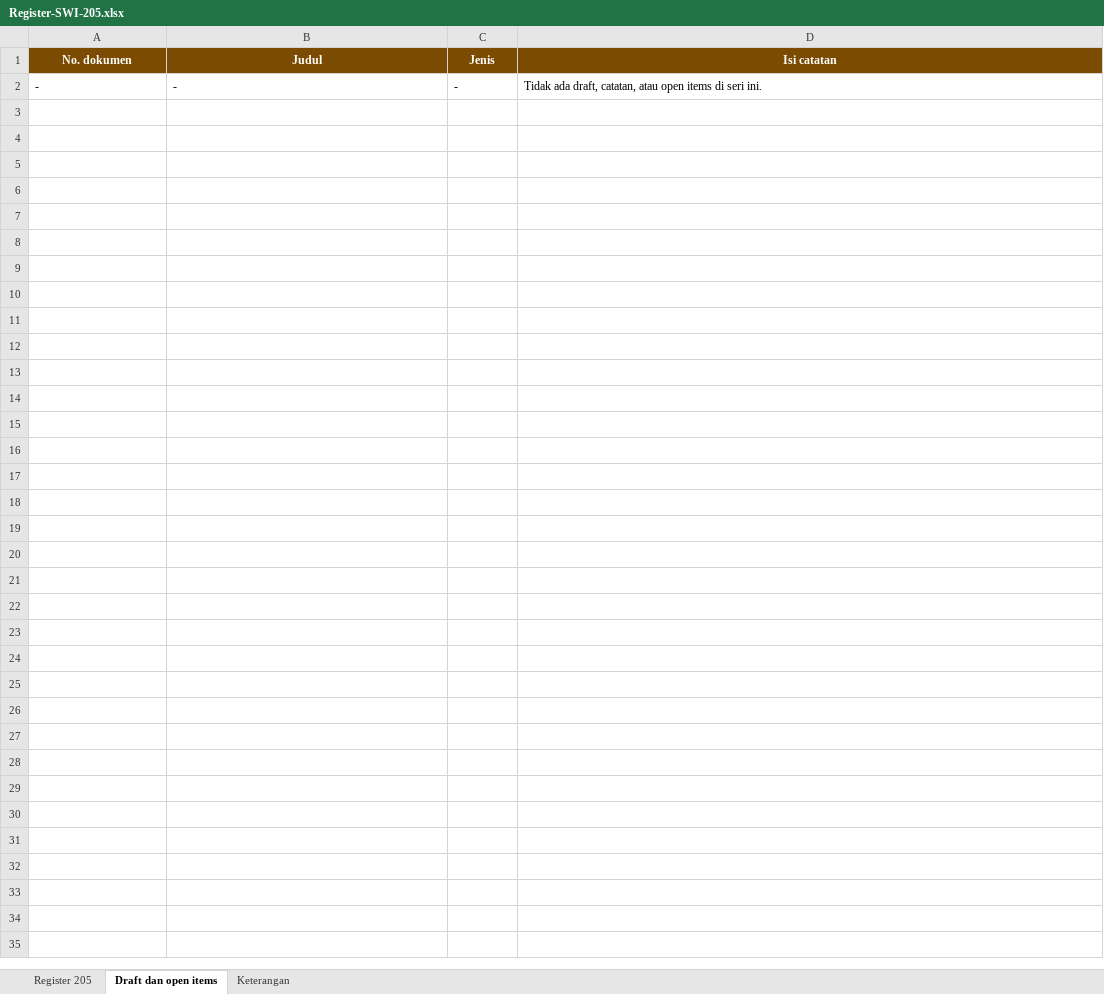
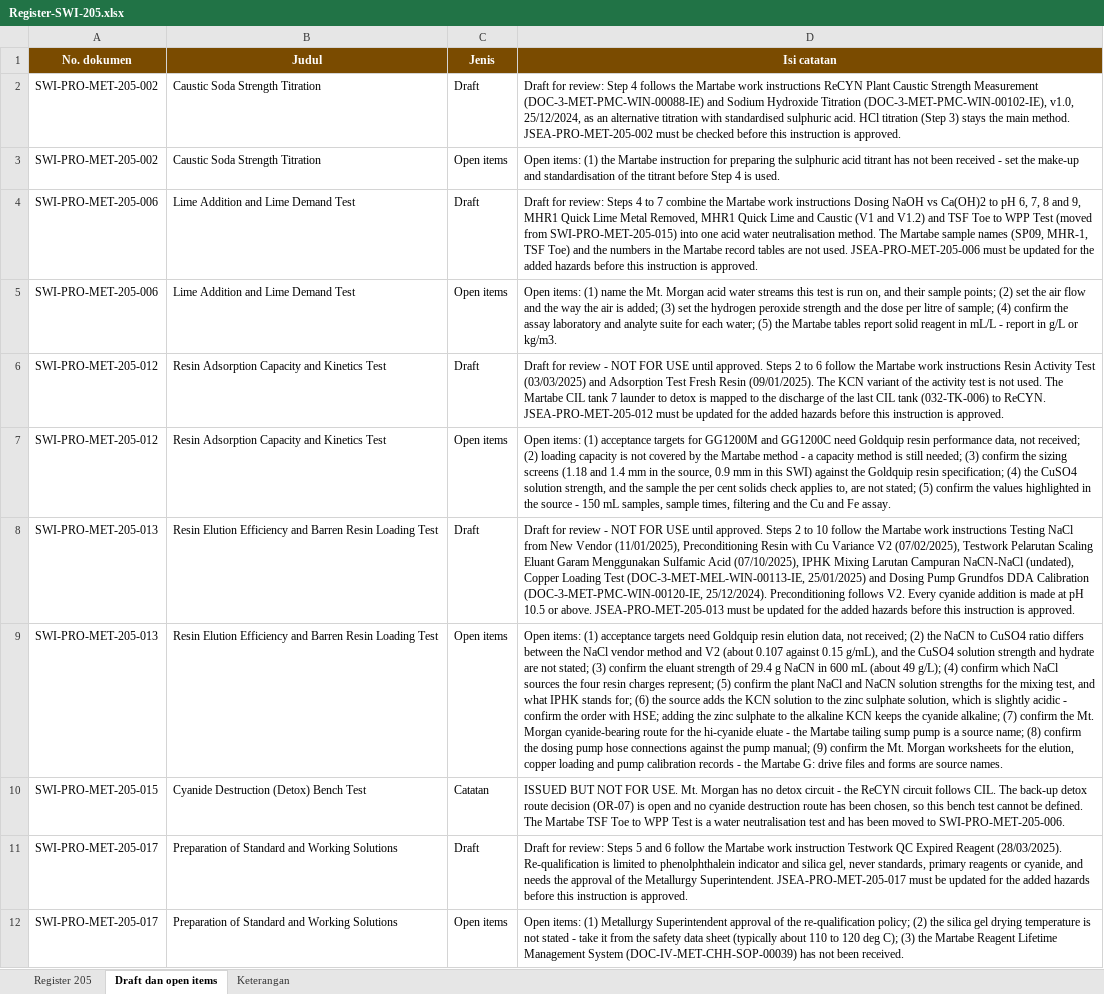
Before and after one commit to 007Manday/SWI-METS, an Excel workbook: docs/Register-SWI-205.xlsx, sheet Draft dan open items, drawn as a sheet; values as stored, in another font and other column widths than the file's, no borders; removed rows and columns are numbered as before the commit, all else as after; the diff names each change by its address in the sheet, - before the commit and + after, or states it on an @@ line.

```diff
--- a/docs/Register-SWI-205.xlsx (sheet Draft dan open items)
+++ b/docs/Register-SWI-205.xlsx (sheet Draft dan open items)
-row 2: - | - | - | Tidak ada draft, catatan, atau open items di seri ini.
+row 2: SWI-PRO-MET-205-002 | Caustic Soda Strength Titration | Draft | Draft for review: Step 4 follows the Martabe work instructions ReCYN Plant Caustic Strength Measurement (DOC-3-MET-PMC-WIN-00088-IE) and Sodium Hydroxide Titration (DOC-3-MET-PMC-WIN-00102-IE), v1.0, 25/12/2024, as an alternative titration with standardised sulphuric acid. HCl titration (Step 3) stays the main method. JSEA-PRO-MET-205-002 must be checked before this instruction is approved.
+row 3: SWI-PRO-MET-205-002 | Caustic Soda Strength Titration | Open items | Open items: (1) the Martabe instruction for preparing the sulphuric acid titrant has not been received - set the make-up and standardisation of the titrant before Step 4 is used.
+row 4: SWI-PRO-MET-205-006 | Lime Addition and Lime Demand Test | Draft | Draft for review: Steps 4 to 7 combine the Martabe work instructions Dosing NaOH vs Ca(OH)2 to pH 6, 7, 8 and 9, MHR1 Quick Lime Metal Removed, MHR1 Quick Lime and Caustic (V1 and V1.2) and TSF Toe to WPP Test (moved from SWI-PRO-MET-205-015) into one acid water neutralisation method. The Martabe sample names (SP09, MHR-1, TSF Toe) and the numbers in the Martabe record tables are not used. JSEA-PRO-MET-205-006 must be updated for the added hazards before this instruction is approved.
+row 5: SWI-PRO-MET-205-006 | Lime Addition and Lime Demand Test | Open items | Open items: (1) name the Mt. Morgan acid water streams this test is run on, and their sample points; (2) set the air flow and the way the air is added; (3) set the hydrogen peroxide strength and the dose per litre of sample; (4) confirm the assay laboratory and analyte suite for each water; (5) the Martabe tables report solid reagent in mL/L - report in g/L or kg/m3.
+row 6: SWI-PRO-MET-205-012 | Resin Adsorption Capacity and Kinetics Test | Draft | Draft for review - NOT FOR USE until approved. Steps 2 to 6 follow the Martabe work instructions Resin Activity Test (03/03/2025) and Adsorption Test Fresh Resin (09/01/2025). The KCN variant of the activity test is not used. The Martabe CIL tank 7 launder to detox is mapped to the discharge of the last CIL tank (032-TK-006) to ReCYN. JSEA-PRO-MET-205-012 must be updated for the added hazards before this instruction is approved.
+row 7: SWI-PRO-MET-205-012 | Resin Adsorption Capacity and Kinetics Test | Open items | Open items: (1) acceptance targets for GG1200M and GG1200C need Goldquip resin performance data, not received; (2) loading capacity is not covered by the Martabe method - a capacity method is still needed; (3) confirm the sizing screens (1.18 and 1.4 mm in the source, 0.9 mm in this SWI) against the Goldquip resin specification; (4) the CuSO4 solution strength, and the sample the per cent solids check applies to, are not stated; (5) confirm the values highlighted in the source - 150 mL samples, sample times, filtering and the Cu and Fe assay.
+row 8: SWI-PRO-MET-205-013 | Resin Elution Efficiency and Barren Resin Loading Test | Draft | Draft for review - NOT FOR USE until approved. Steps 2 to 10 follow the Martabe work instructions Testing NaCl from New Vendor (11/01/2025), Preconditioning Resin with Cu Variance V2 (07/02/2025), Testwork Pelarutan Scaling Eluant Garam Menggunakan Sulfamic Acid (07/10/2025), IPHK Mixing Larutan Campuran NaCN-NaCl (undated), Copper Loading Test (DOC-3-MET-MEL-WIN-00113-IE, 25/01/2025) and Dosing Pump Grundfos DDA Calibration (DOC-3-MET-PMC-WIN-00120-IE, 25/12/2024). Preconditioning follows V2. Every cyanide addition is made at pH 10.5 or above. JSEA-PRO-MET-205-013 must be updated for the added hazards before this instruction is approved.
+row 9: SWI-PRO-MET-205-013 | Resin Elution Efficiency and Barren Resin Loading Test | Open items | Open items: (1) acceptance targets need Goldquip resin elution data, not received; (2) the NaCN to CuSO4 ratio differs between the NaCl vendor method and V2 (about 0.107 against 0.15 g/mL), and the CuSO4 solution strength and hydrate are not stated; (3) confirm the eluant strength of 29.4 g NaCN in 600 mL (about 49 g/L); (4) confirm which NaCl sources the four resin charges represent; (5) confirm the plant NaCl and NaCN solution strengths for the mixing test, and what IPHK stands for; (6) the source adds the KCN solution to the zinc sulphate solution, which is slightly acidic - confirm the order with HSE; adding the zinc sulphate to the alkaline KCN keeps the cyanide alkaline; (7) confirm the Mt. Morgan cyanide-bearing route for the hi-cyanide eluate - the Martabe tailing sump pump is a source name; (8) confirm the dosing pump hose connections against the pump manual; (9) confirm the Mt. Morgan worksheets for the elution, copper loading and pump calibration records - the Martabe G: drive files and forms are source names.
+row 10: SWI-PRO-MET-205-015 | Cyanide Destruction (Detox) Bench Test | Catatan | ISSUED BUT NOT FOR USE. Mt. Morgan has no detox circuit - the ReCYN circuit follows CIL. The back-up detox route decision (OR-07) is open and no cyanide destruction route has been chosen, so this bench test cannot be defined. The Martabe TSF Toe to WPP Test is a water neutralisation test and has been moved to SWI-PRO-MET-205-006.
+row 11: SWI-PRO-MET-205-017 | Preparation of Standard and Working Solutions | Draft | Draft for review: Steps 5 and 6 follow the Martabe work instruction Testwork QC Expired Reagent (28/03/2025). Re-qualification is limited to phenolphthalein indicator and silica gel, never standards, primary reagents or cyanide, and needs the approval of the Metallurgy Superintendent. JSEA-PRO-MET-205-017 must be updated for the added hazards before this instruction is approved.
+row 12: SWI-PRO-MET-205-017 | Preparation of Standard and Working Solutions | Open items | Open items: (1) Metallurgy Superintendent approval of the re-qualification policy; (2) the silica gel drying temperature is not stated - take it from the safety data sheet (typically about 110 to 120 deg C); (3) the Martabe Reagent Lifetime Management System (DOC-IV-MET-CHH-SOP-00039) has not been received.
```
Also changed, not shown: sheet Register 205, sheet Keterangan, docs/Tabel-SWI-vs-Martabe.xlsx, 18 other files.
